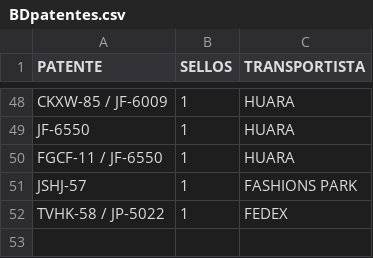
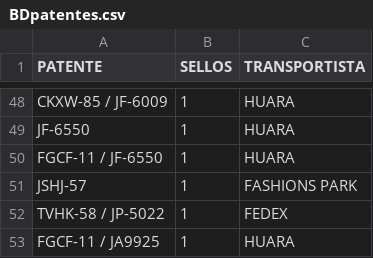
Before and after one commit to SamuelGavilan/BDFSP, a CSV file: BDpatentes.csv, drawn as a sheet; only a part is shown, gaps mark what is left out.

Commit message:
despacho 4

```diff
--- a/BDpatentes.csv
+++ b/BDpatentes.csv
@@ -52 +52,2 @@ JSHJ-57,1,FASHIONS PARK
 TVHK-58 / JP-5022,1,FEDEX
+FGCF-11 / JA9925,1,HUARA
```
